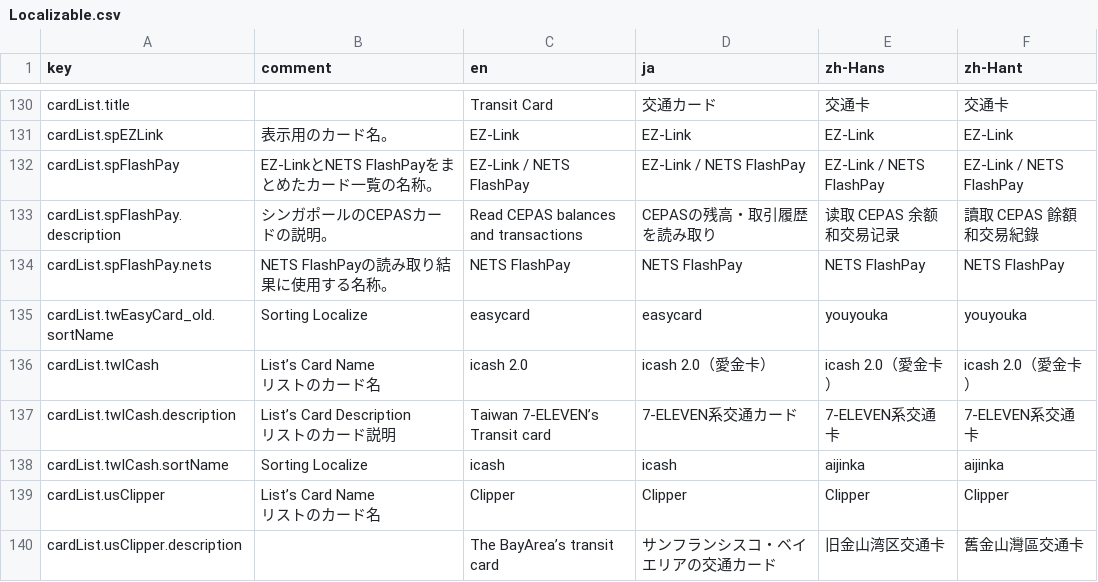
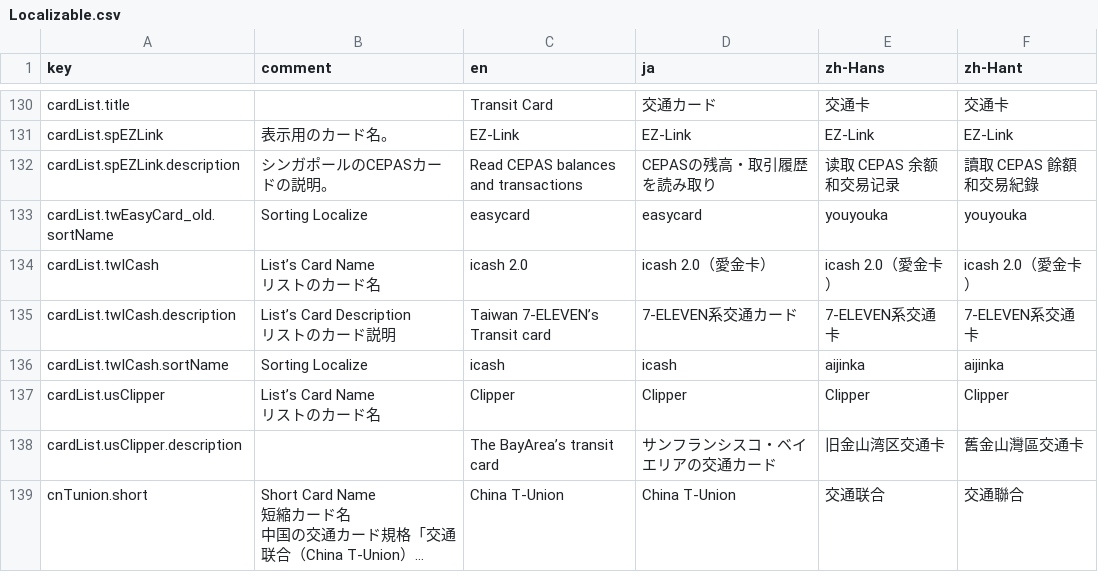
Before and after one commit to rs6-41/TransitICScanner, a CSV file: localization/Localizable.csv, drawn as a sheet; only a part is shown, gaps mark what is left out; the shorter side is filled out with more unchanged rows; long unchanged cells end in …; removed rows and columns are numbered as before the commit, all else as after; the diff names each change by its address in the sheet, - before the commit and + after, or states it on an @@ line.

Commit message:
🐛 #175 FlashPayと互換性がないためEZLink実装を独立

```diff
--- a/localization/Localizable.csv
+++ b/localization/Localizable.csv
-row 132: cardList.spFlashPay | EZ-LinkとNETS FlashPayをまとめたカード一覧の名称。 | EZ-Link / NETS FlashPay | EZ-Link / NETS FlashPay | EZ-Link / NETS FlashPay | EZ-Link / NETS FlashPay
-A132 (key): cardList.spFlashPay.description
+A132 (key): cardList.spEZLink.description
-row 134: cardList.spFlashPay.nets | NETS FlashPayの読み取り結果に使用する名称。 | NETS FlashPay | NETS FlashPay | NETS FlashPay | NETS FlashPay
```
Also changed, not shown: 19 other files.
